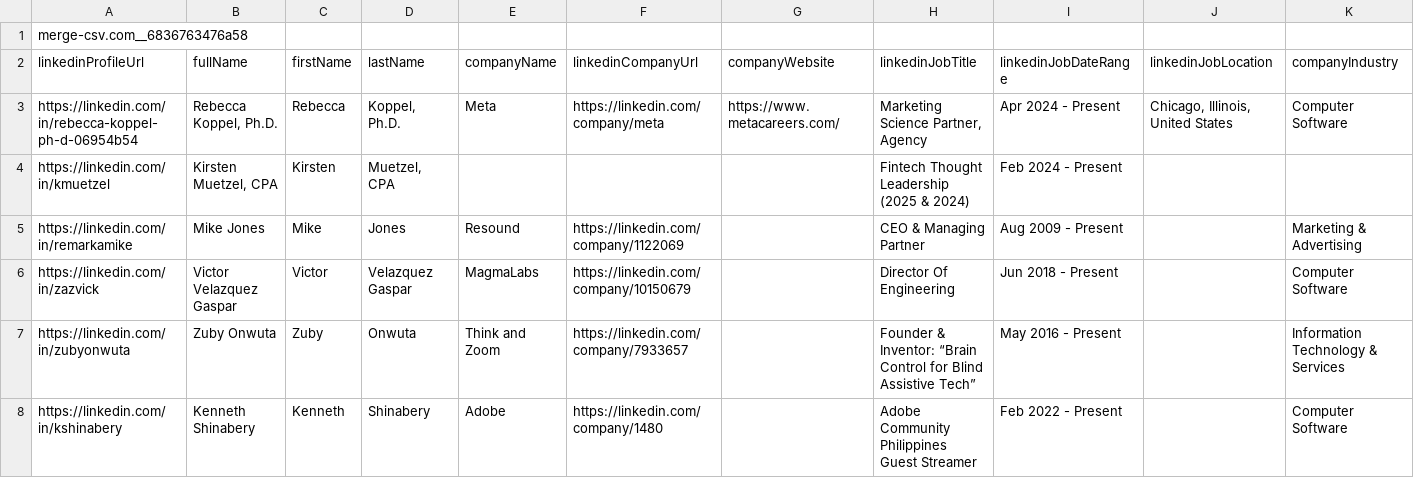
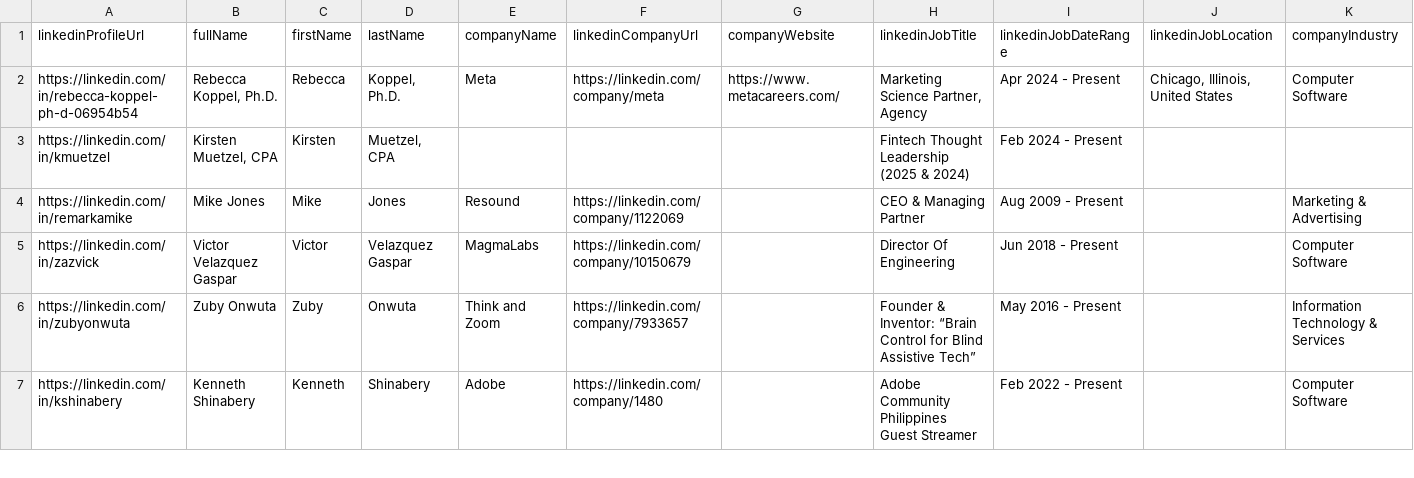
Before and after one commit to SrujanSShetty/People-Analytics-Chicago, a CSV file: Merged Data/Dataset People Analytics Group.csv, drawn as a sheet; only a part is shown; rows hold the shown columns only; the diff names each change by its address in the sheet, - before the commit and + after, or states it on an @@ line.

Commit message:
updated ds

```diff
--- a/Merged Data/Dataset People Analytics Group.csv
+++ b/Merged Data/Dataset People Analytics Group.csv
-row 1: merge-csv.com__6836763476a58
```
